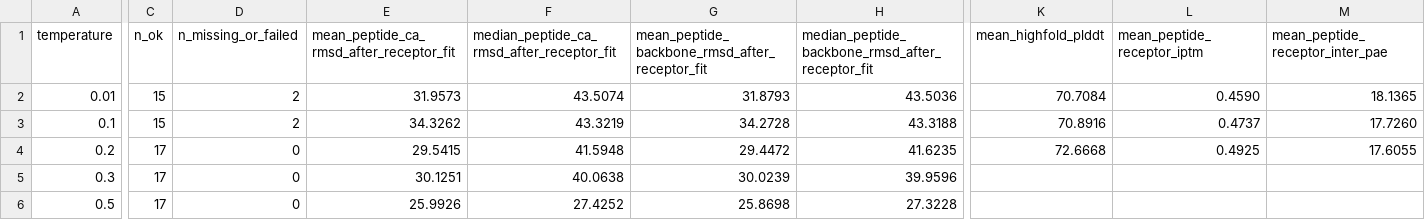
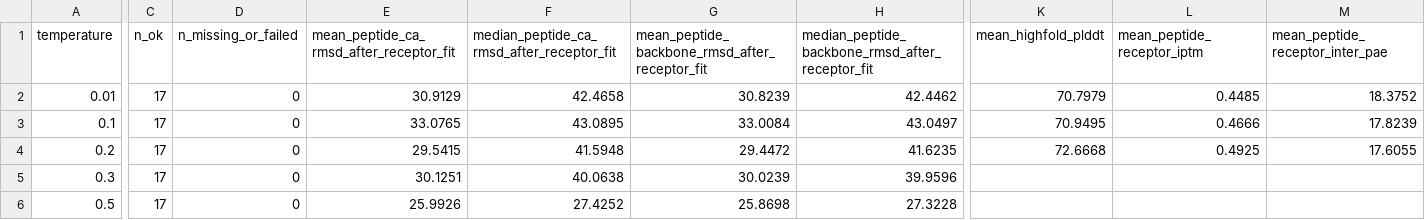
Before and after one commit to DCarchimonde/proteinmpnn-clean-v28, a CSV file: paper_clean_v28_outputs/structure_metrics/complex_rmsd_summary_by_temperature.csv, drawn as a sheet; only a part is shown, gaps mark what is left out; the diff covers the shown part only; the diff names each change by its address in the sheet, - before the commit and + after, or states it on an @@ line.

```diff
--- a/paper_clean_v28_outputs/structure_metrics/complex_rmsd_summary_by_temperature.csv
+++ b/paper_clean_v28_outputs/structure_metrics/complex_rmsd_summary_by_temperature.csv
-C2:C3 (n_ok): 15
+C2:C3 (n_ok): 17
-D2:D3 (n_missing_or_failed): 2
+D2:D3 (n_missing_or_failed): 0
-E2: 31.9573
+E2: 30.9129
-F2: 43.5074
+F2: 42.4658
-G2: 31.8793
+G2: 30.8239
-H2: 43.5036
+H2: 42.4462
-K2 (mean_highfold_plddt): 70.7084
+K2 (mean_highfold_plddt): 70.7979
-L2 (mean_peptide_receptor_iptm): 0.4590
+L2 (mean_peptide_receptor_iptm): 0.4485
-M2 (mean_peptide_receptor_inter_pae): 18.1365
+M2 (mean_peptide_receptor_inter_pae): 18.3752
-E3: 34.3262
+E3: 33.0765
-F3: 43.3219
+F3: 43.0895
-G3: 34.2728
+G3: 33.0084
-H3: 43.3188
+H3: 43.0497
-K3 (mean_highfold_plddt): 70.8916
+K3 (mean_highfold_plddt): 70.9495
-L3 (mean_peptide_receptor_iptm): 0.4737
+L3 (mean_peptide_receptor_iptm): 0.4666
-M3 (mean_peptide_receptor_inter_pae): 17.7260
+M3 (mean_peptide_receptor_inter_pae): 17.8239
```
Also changed, not shown: 1 edited cell elsewhere in this file, paper_clean_v28_outputs/structure_metrics/complex_best85_highfold_representative.csv, paper_clean_v28_outputs/structure_metrics/complex_best85_structure_audit.csv, 11 other files.
